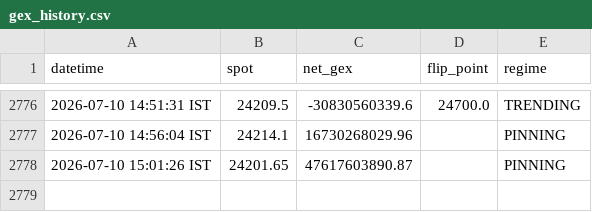
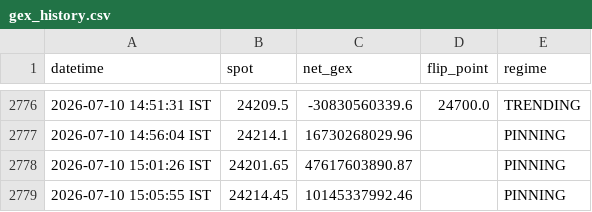
Before and after one commit to ashishKAgg/nse-derivative-oi, a CSV file: gexData/gex_history.csv, drawn as a sheet; only a part is shown, gaps mark what is left out.

```diff
--- a/gexData/gex_history.csv
+++ b/gexData/gex_history.csv
@@ -2778 +2778,2 @@ datetime,spot,net_gex,flip_point,regime
 2026-07-10 15:01:26 IST,24201.65,47617603890.87,,PINNING
+2026-07-10 15:05:55 IST,24214.45,10145337992.46,,PINNING
```
Also changed, not shown: ivData/iv_history.csv, 2 other files.
